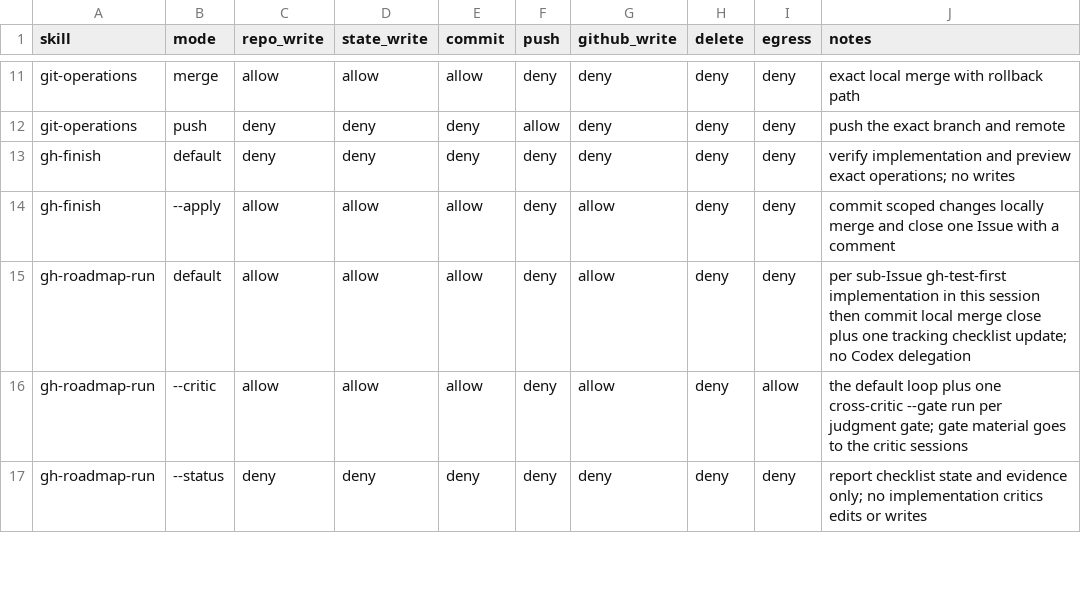
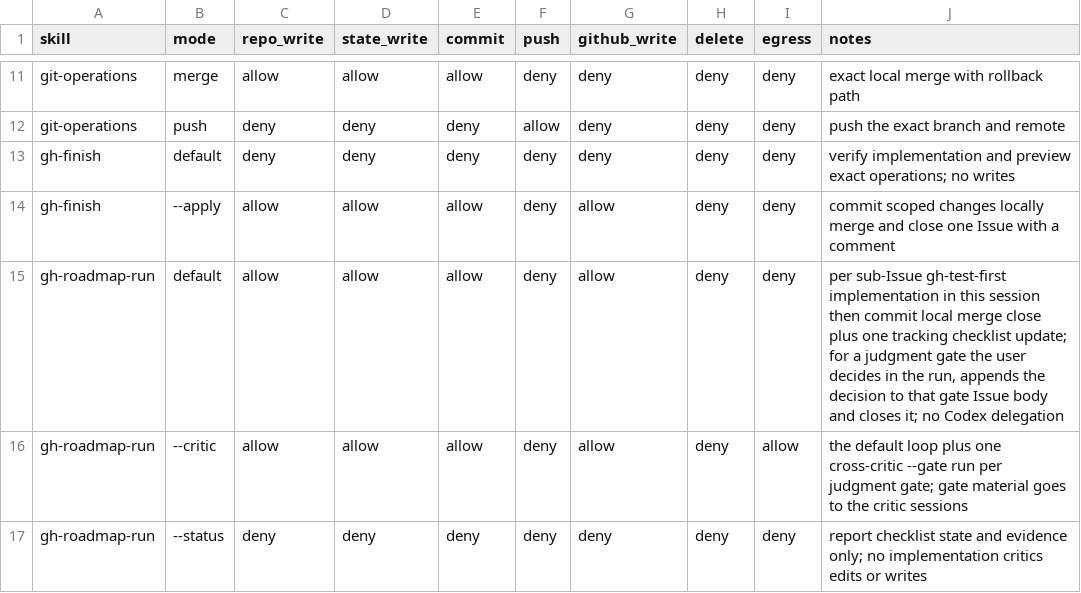
Before and after one commit to trow126/agents-toolkit, a TSV file: docs/contracts/skill-authority.tsv, drawn as a sheet; only a part is shown, gaps mark what is left out.

```diff
--- a/docs/contracts/skill-authority.tsv
+++ b/docs/contracts/skill-authority.tsv
@@ -14,3 +14,3 @@ gh-finish	default	deny	deny	deny	deny	deny	deny	deny	verify implementation and p
 gh-finish	--apply	allow	allow	allow	deny	allow	deny	deny	commit scoped changes locally merge and close one Issue with a comment
-gh-roadmap-run	default	allow	allow	allow	deny	allow	deny	deny	per sub-Issue gh-test-first implementation in this session then commit local merge close plus one tracking checklist update; no Codex delegation
+gh-roadmap-run	default	allow	allow	allow	deny	allow	deny	deny	per sub-Issue gh-test-first implementation in this session then commit local merge close plus one tracking checklist update; for a judgment gate the user decides in the run, appends the decision to that gate Issue body and closes it; no Codex delegation
 gh-roadmap-run	--critic	allow	allow	allow	deny	allow	deny	allow	the default loop plus one cross-critic --gate run per judgment gate; gate material goes to the critic sessions
```
Also changed, not shown: 4 other files.
